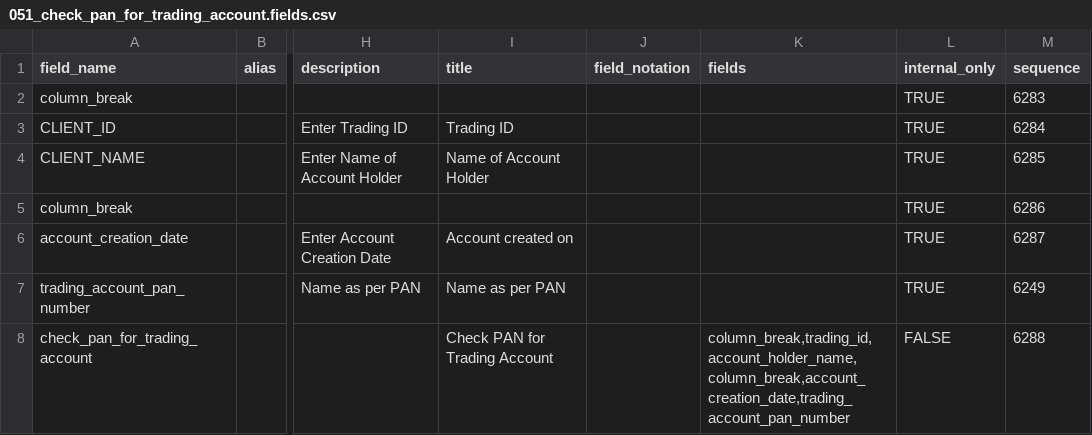
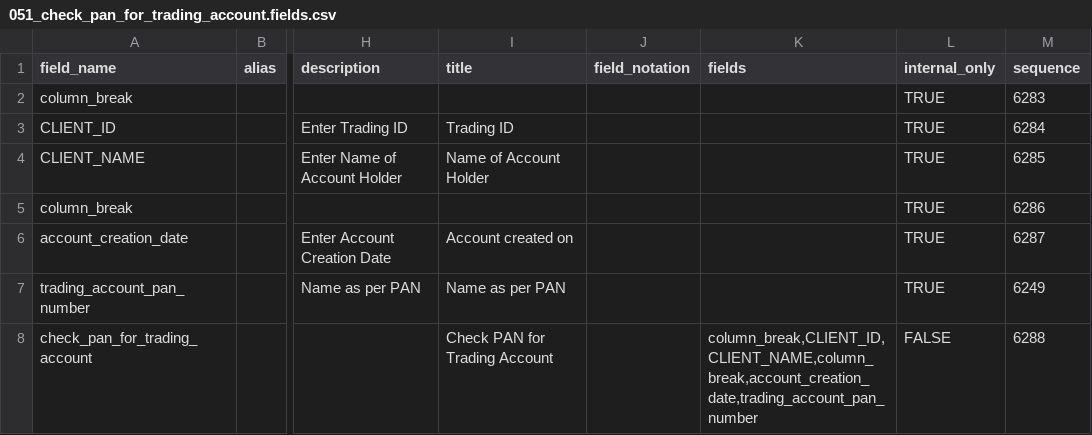
Before and after one commit to lyikadmin/lyik_w2w_plugins, a CSV file: deployment/fields/w2w_fields/trading_information/051_check_pan_for_trading_account.fields.csv, drawn as a sheet; only a part is shown, gaps mark what is left out; the diff names each change by its address in the sheet, - before the commit and + after, or states it on an @@ line.

Commit message:
Correcting an error in compound field definition

```diff
--- a/deployment/fields/w2w_fields/trading_information/051_check_pan_for_trading_account.fields.csv
+++ b/deployment/fields/w2w_fields/trading_information/051_check_pan_for_trading_account.fields.csv
-K8 (fields): column_break,trading_id,account_holder_name,column_break,account_creation_date,trading_account_pan_number
+K8 (fields): column_break,CLIENT_ID,CLIENT_NAME,column_break,account_creation_date,trading_account_pan_number
```
